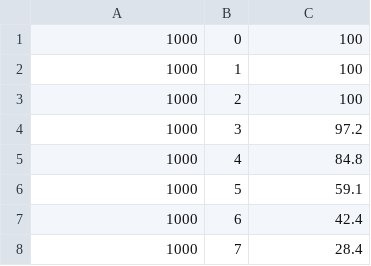
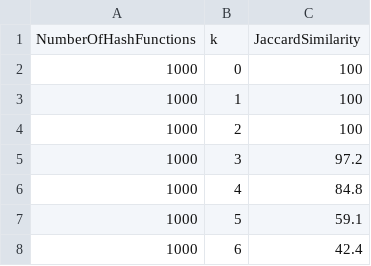
Before and after one commit to xmartin46/practicaAlgorismia, a CSV file: data/signature_nHashFun_k_sim.csv, drawn as a sheet; only a part is shown; the shorter side is filled out with more unchanged rows; the diff names each change by its address in the sheet, - before the commit and + after, or states it on an @@ line.

```diff
--- a/data/signature_nHashFun_k_sim.csv
+++ b/data/signature_nHashFun_k_sim.csv
+row 1: NumberOfHashFunctions | k | JaccardSimilarity
```
Also changed, not shown: 6 other files.
